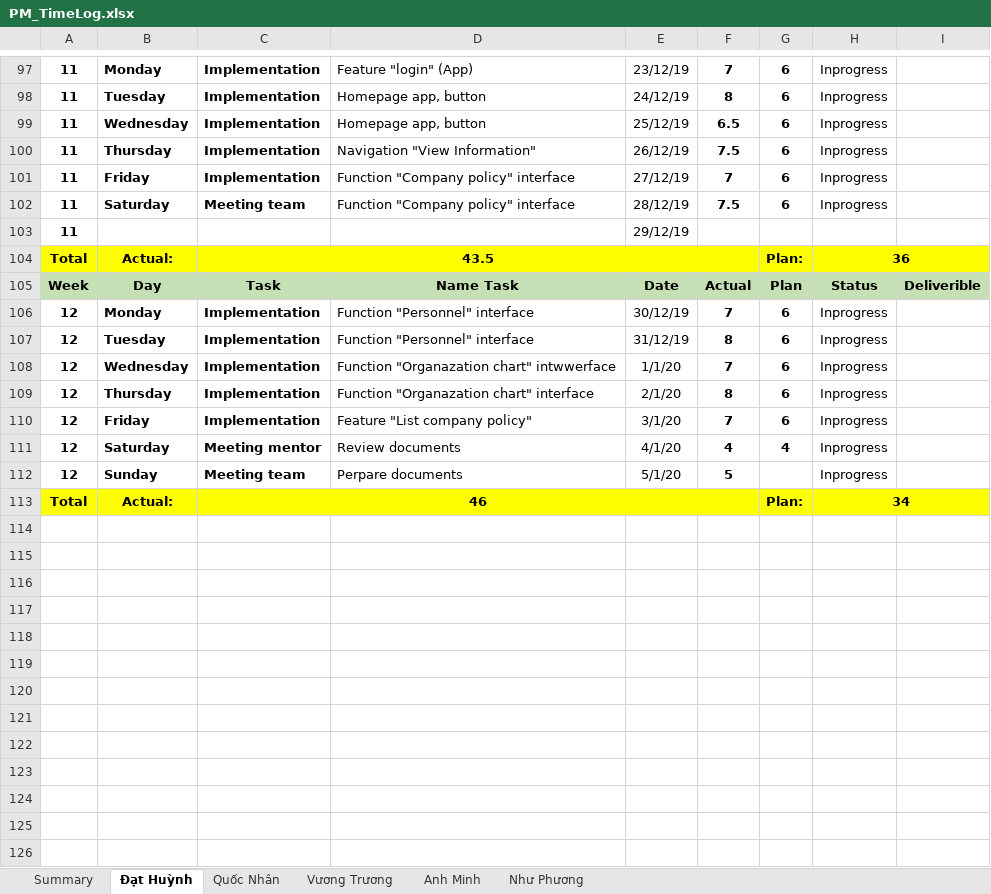
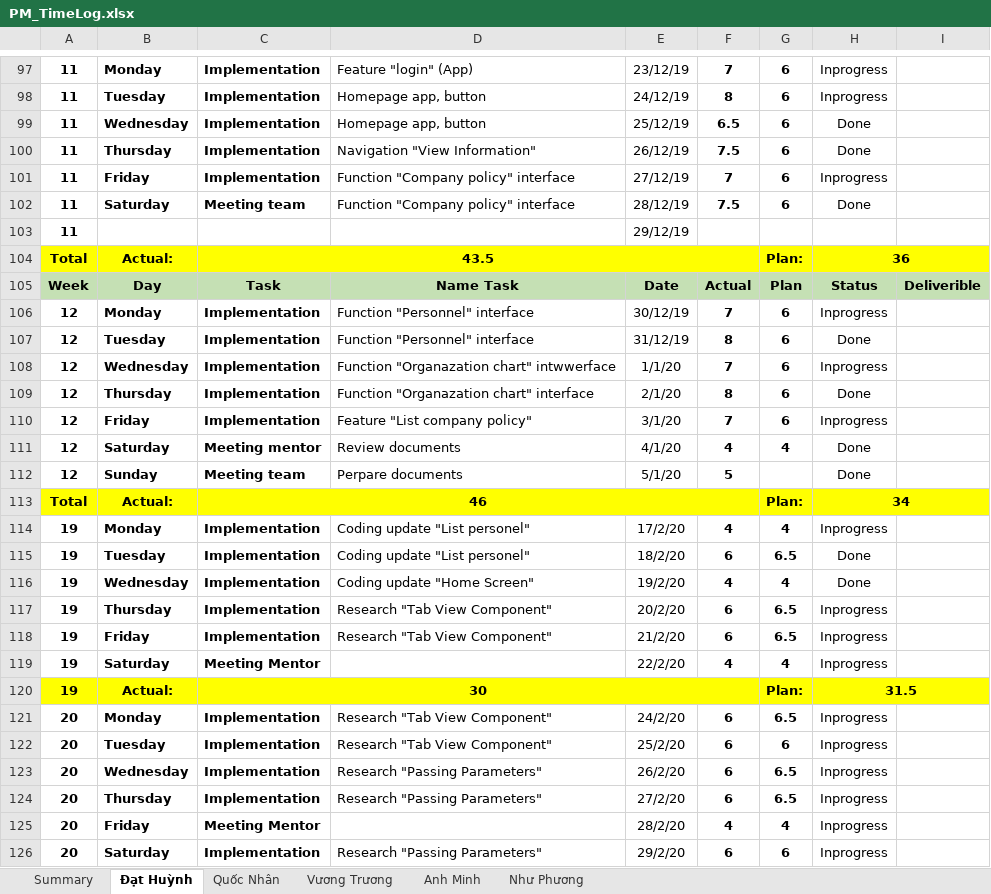
Before and after one commit to DamianHuynh/Capstone-Project, an Excel workbook: Improgress/4. Timelog/PM_TimeLog.xlsx, sheet Đạt Huỳnh, drawn as a sheet; only a part is shown, gaps mark what is left out; values as stored, in another font and other column widths than the file's, no borders; the diff covers the shown part only; the diff names each change by its address in the sheet, - before the commit and + after, or states it on an @@ line.

Commit message:
Update Timelog

```diff
--- a/Improgress/4. Timelog/PM_TimeLog.xlsx (sheet Đạt Huỳnh)
+++ b/Improgress/4. Timelog/PM_TimeLog.xlsx (sheet Đạt Huỳnh)
-H99:H100: Inprogress
+H99:H100: Done
-H102: Inprogress
+H102: Done
-H107: Inprogress
+H107: Done
-H109: Inprogress
+H109: Done
-H111:H112: Inprogress
+H111:H112: Done
+row 114: 19 | Monday | Implementation | Coding update "List personel" | 17/2/20 | 4 | 4 | Inprogress
+row 115: 19 | Tuesday | Implementation | Coding update "List personel" | 18/2/20 | 6 | 6.5 | Done
+row 116: 19 | Wednesday | Implementation | Coding update "Home Screen" | 19/2/20 | 4 | 4 | Done
+row 117: 19 | Thursday | Implementation | Research "Tab View Component" | 20/2/20 | 6 | 6.5 | Inprogress
+row 118: 19 | Friday | Implementation | Research "Tab View Component" | 21/2/20 | 6 | 6.5 | Inprogress
+row 119: 19 | Saturday | Meeting Mentor |  | 22/2/20 | 4 | 4 | Inprogress
+row 120: 19 | Actual: | 30 |  |  |  | Plan: | 31.5
+row 121: 20 | Monday | Implementation | Research "Tab View Component" | 24/2/20 | 6 | 6.5 | Inprogress
+row 122: 20 | Tuesday | Implementation | Research "Tab View Component" | 25/2/20 | 6 | 6 | Inprogress
+row 123: 20 | Wednesday | Implementation | Research "Passing Parameters" | 26/2/20 | 6 | 6.5 | Inprogress
+row 124: 20 | Thursday | Implementation | Research "Passing Parameters" | 27/2/20 | 6 | 6.5 | Inprogress
+row 125: 20 | Friday | Meeting Mentor |  | 28/2/20 | 4 | 4 | Inprogress
+row 126: 20 | Saturday | Implementation | Research "Passing Parameters" | 29/2/20 | 6 | 6 | Inprogress
```
Also changed, not shown: 15 added rows elsewhere in this sheet, Improgress/2. Artifact and Deliverable/Requirement/ProductBacklog/RE_ProductBacklog_Ver1.1.xlsx.
